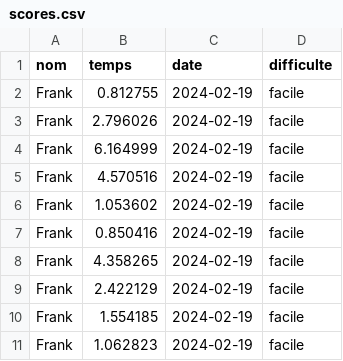
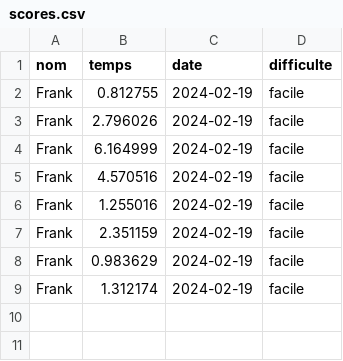
Before and after one commit to bettina-sarah/Carre_rouge, a CSV file: Carre_rouge/scores.csv, drawn as a sheet.

```diff
--- a/Carre_rouge/scores.csv
+++ b/Carre_rouge/scores.csv
@@ -5,7 +5,5 @@ Frank,6.164999,2024-02-19,facile
 Frank,4.570516,2024-02-19,facile
-Frank,1.053602,2024-02-19,facile
-Frank,0.850416,2024-02-19,facile
-Frank,4.358265,2024-02-19,facile
-Frank,2.422129,2024-02-19,facile
-Frank,1.554185,2024-02-19,facile
-Frank,1.062823,2024-02-19,facile
+Frank,1.255016,2024-02-19,facile
+Frank,2.351159,2024-02-19,facile
+Frank,0.983629,2024-02-19,facile
+Frank,1.312174,2024-02-19,facile
```
Also changed, not shown: 2 other files.
